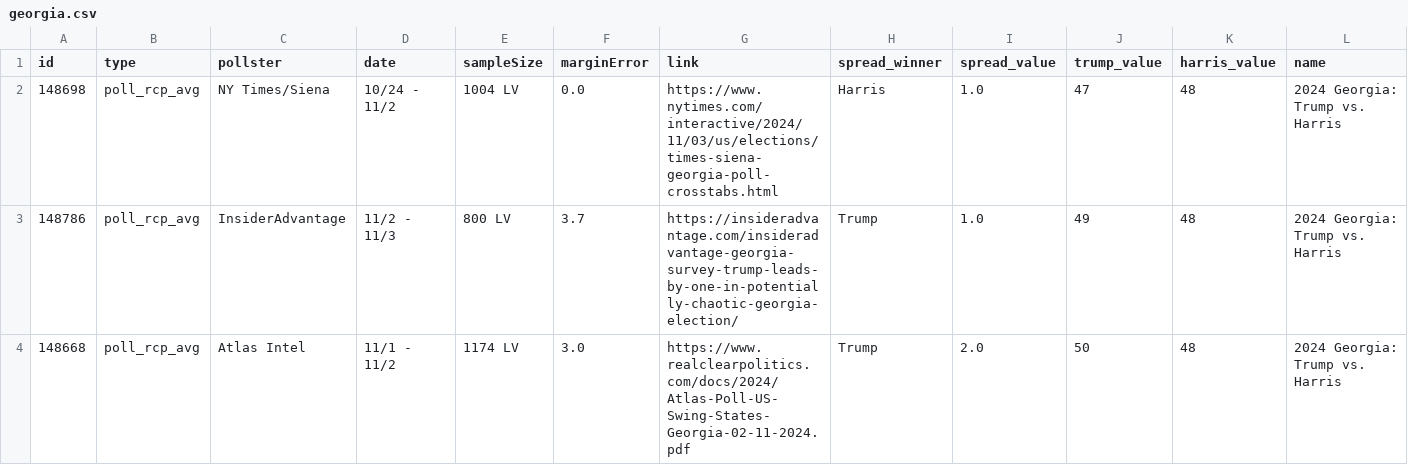
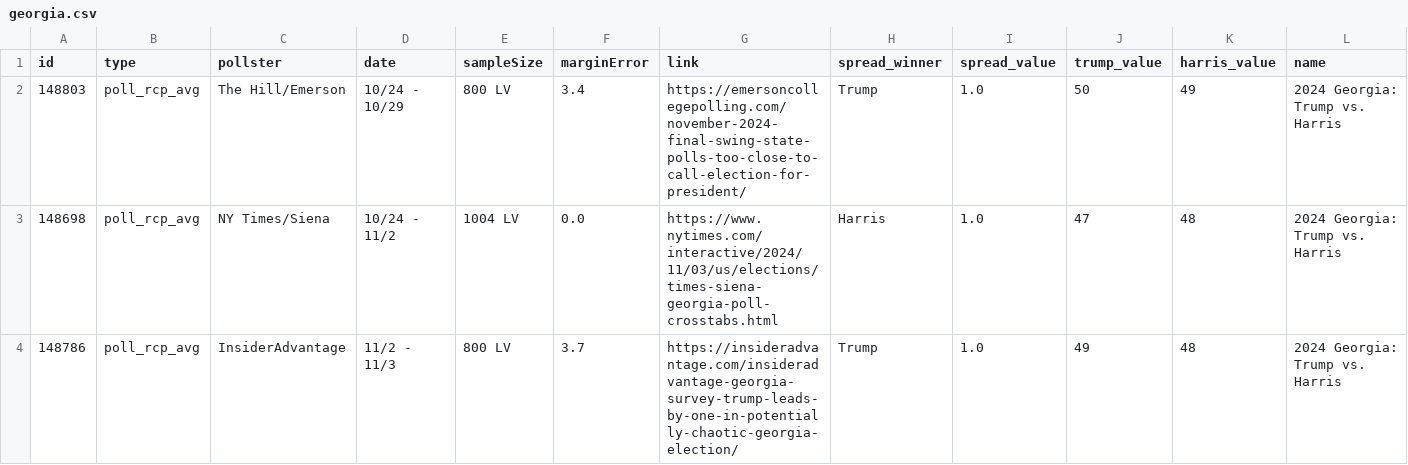
Before and after one commit to stiles/polls, a CSV file: data/polls/georgia.csv, drawn as a sheet; only a part is shown; the shorter side is filled out with more unchanged rows; rows hold the shown columns only; the diff names each change by its address in the sheet, - before the commit and + after, or states it on an @@ line.

```diff
--- a/data/polls/georgia.csv
+++ b/data/polls/georgia.csv
+row 2: 148803 | poll_rcp_avg | The Hill/Emerson | 10/24 - 10/29 | 800 LV | 3.4 | https://emersoncollegepolling.com/november-2024-final-swing-state-polls-too-close-to-call-election-for-president/ | Trump | 1.0 | 50 | 49 | 2024 Georgia: Trump vs. Harris
```
Also changed, not shown: data/polls/arizona.csv, data/polls/michigan.csv, 26 other files.
